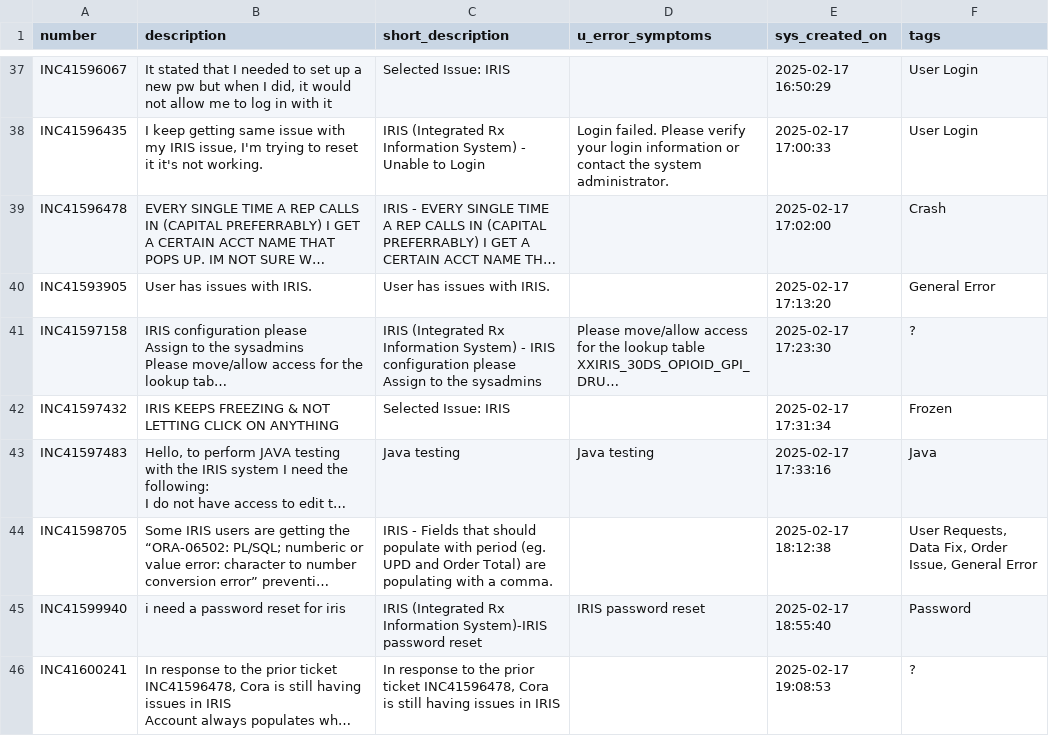
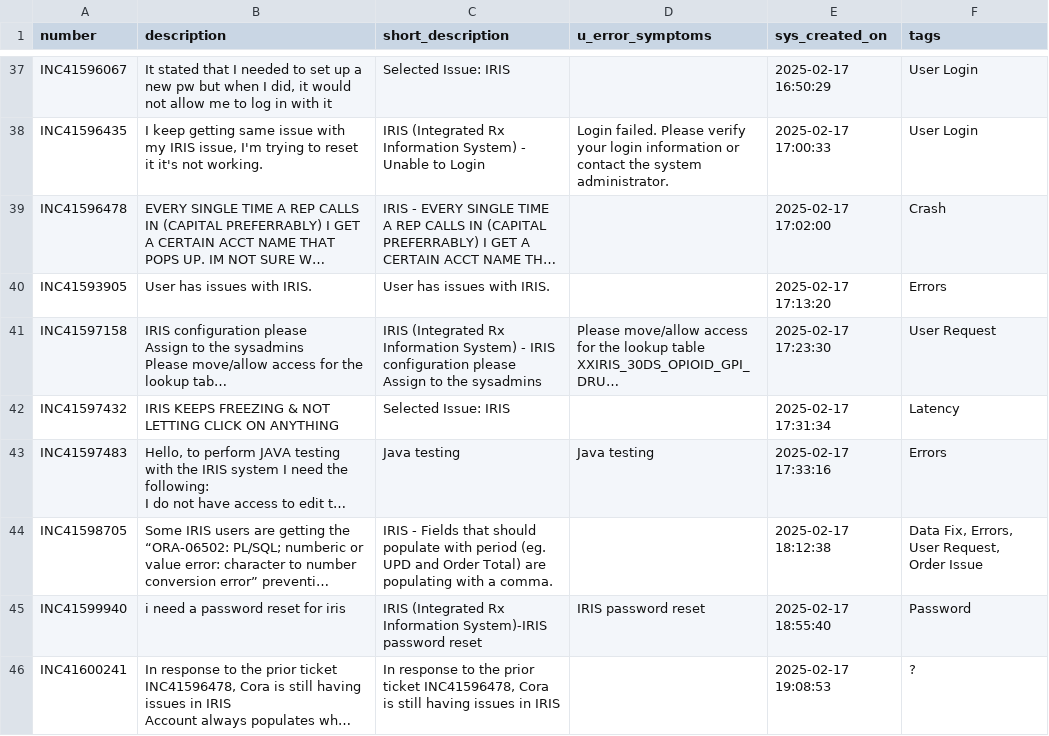
Before and after one commit to michaelhurtado-dev/TicketClassifier, a CSV file: results.csv, drawn as a sheet; only a part is shown, gaps mark what is left out; long unchanged cells end in …; the diff covers the shown part only; the diff names each change by its address in the sheet, - before the commit and + after, or states it on an @@ line.

```diff
--- a/results.csv
+++ b/results.csv
-F40 (tags): General Error
+F40 (tags): Errors
-F41 (tags): ?
+F41 (tags): User Request
-F42 (tags): Frozen
+F42 (tags): Latency
-F43 (tags): Java
+F43 (tags): Errors
-F44 (tags): User Requests, Data Fix, Order Issue, General Error
+F44 (tags): Data Fix, Errors, User Request, Order Issue
```
Also changed, not shown: 15 edited cells elsewhere in this file, 8 other files.
